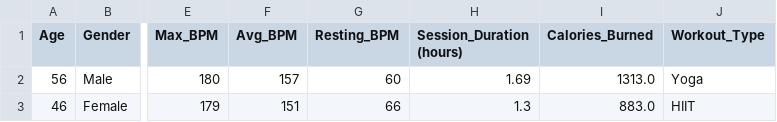
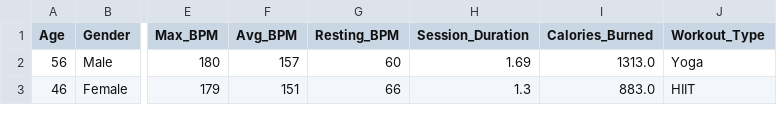
Before and after one commit to Jose-Luis25/EstadisticaVerano, a CSV file: gym_members_exercise_tracking.csv, drawn as a sheet; only a part is shown, gaps mark what is left out; the diff names each change by its address in the sheet, - before the commit and + after, or states it on an @@ line.

Commit message:
Update gym_members_exercise_tracking.csv

```diff
--- a/gym_members_exercise_tracking.csv
+++ b/gym_members_exercise_tracking.csv
-H1: Session_Duration (hours)
+H1: Session_Duration
```
